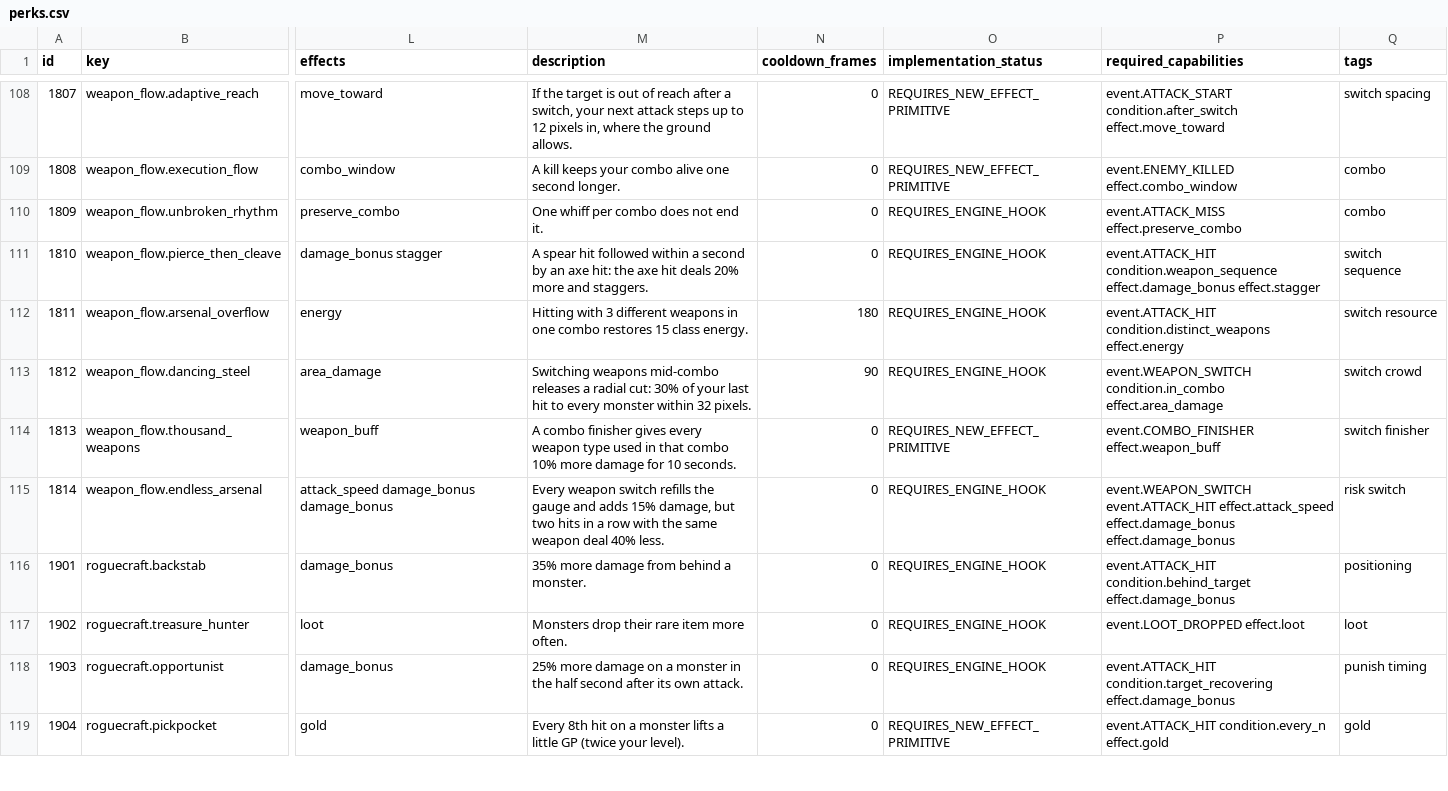
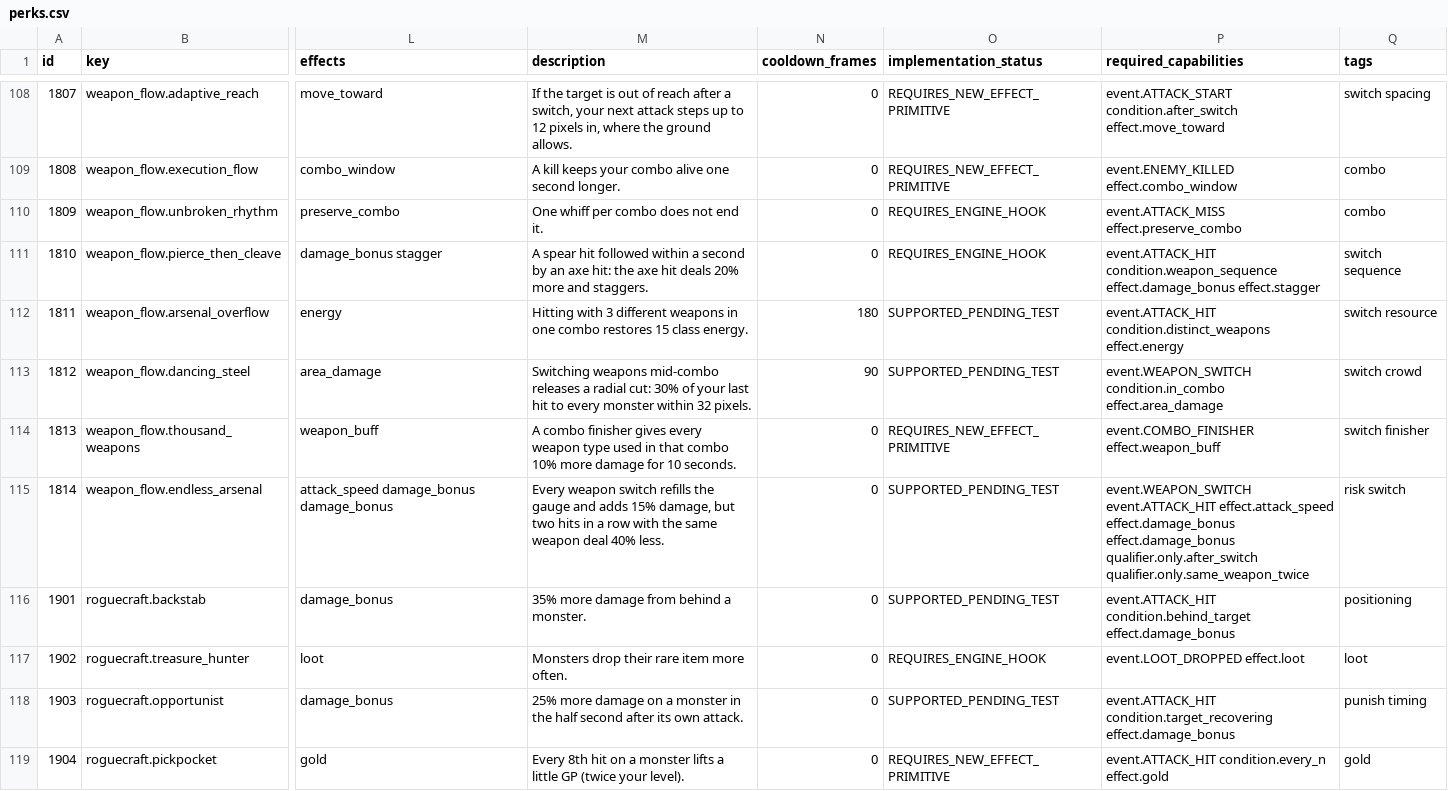
Before and after one commit to vatomalo/FlXtR-Steamlink, a CSV file: data/perks/perks.csv, drawn as a sheet; only a part is shown, gaps mark what is left out; the diff covers the shown part only; the diff names each change by its address in the sheet, - before the commit and + after, or states it on an @@ line.

```diff
--- a/data/perks/perks.csv
+++ b/data/perks/perks.csv
-O112:O113 (implementation_status): REQUIRES_ENGINE_HOOK
+O112:O113 (implementation_status): SUPPORTED_PENDING_TEST
-O115:O116 (implementation_status): REQUIRES_ENGINE_HOOK
+O115:O116 (implementation_status): SUPPORTED_PENDING_TEST
-P115 (required_capabilities): …effect.damage_bonus effect.damage_bonus
+P115 (required_capabilities): …effect.damage_bonus effect.damage_bonus qualifier.only.after_switch qualifier.only.same_weapon_twice
-O118 (implementation_status): REQUIRES_ENGINE_HOOK
+O118 (implementation_status): SUPPORTED_PENDING_TEST
```
Also changed, not shown: 119 edited cells elsewhere in this file, 21 other files.
